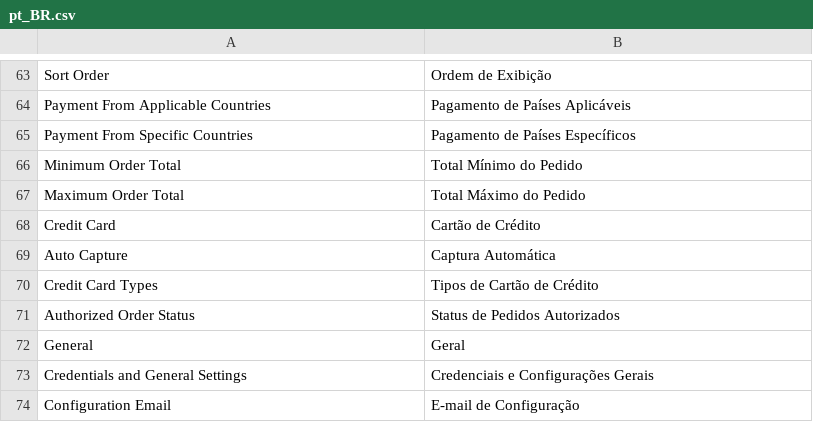
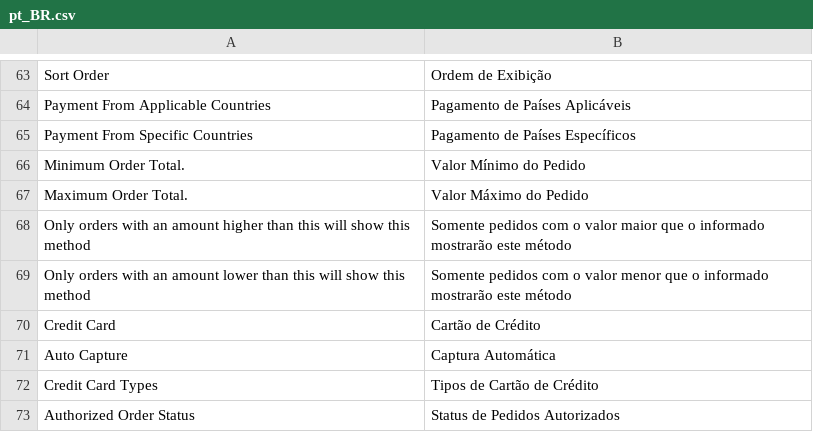
Before and after one commit to vindi/magento2-payments, a CSV file: i18n/pt_BR.csv, drawn as a sheet; only a part is shown, gaps mark what is left out; the shorter side is filled out with more unchanged rows; the diff names each change by its address in the sheet, - before the commit and + after, or states it on an @@ line.

```diff
--- a/i18n/pt_BR.csv
+++ b/i18n/pt_BR.csv
-A66: Minimum Order Total
+A66: Minimum Order Total.
-B66: Total Mínimo do Pedido
+B66: Valor Mínimo do Pedido
-A67: Maximum Order Total
+A67: Maximum Order Total.
-B67: Total Máximo do Pedido
+B67: Valor Máximo do Pedido
+row 68: Only orders with an amount higher than this will show this method | Somente pedidos com o valor maior que o informado mostrarão este método
+row 69: Only orders with an amount lower than this will show this method | Somente pedidos com o valor menor que o informado mostrarão este método
```
Also changed, not shown: i18n/en_US.csv, 9 other files.
